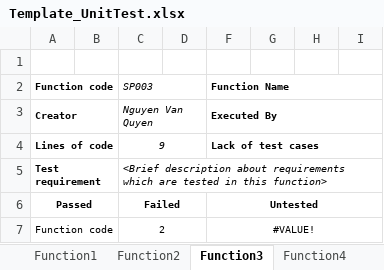
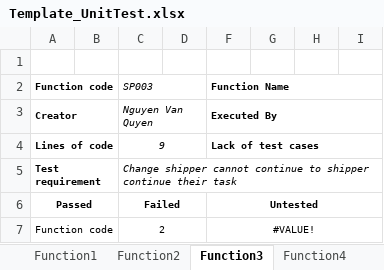
Before and after one commit to HoangLVQ1204/Capstone_Project_3S, an Excel workbook: Develop/Users/QuyenNV/UnitTest/Template_UnitTest.xlsx, sheet Function3, drawn as a sheet; only a part is shown; values as stored, in another font and other column widths than the file's, no borders; the diff names each change by its address in the sheet, - before the commit and + after, or states it on an @@ line.

Commit message:
add description for each function

```diff
--- a/Develop/Users/QuyenNV/UnitTest/Template_UnitTest.xlsx (sheet Function3)
+++ b/Develop/Users/QuyenNV/UnitTest/Template_UnitTest.xlsx (sheet Function3)
-C5: <Brief description about requirements which are tested in this function>
+C5: Change shipper cannot continue to shipper continue their task
```
Also changed, not shown: sheet TestCaseList, sheet Function4, sheet Function2, sheet Function1, sheet Template, other sheet tabs, 6 other files.
